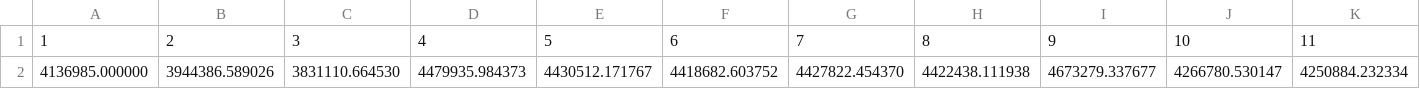
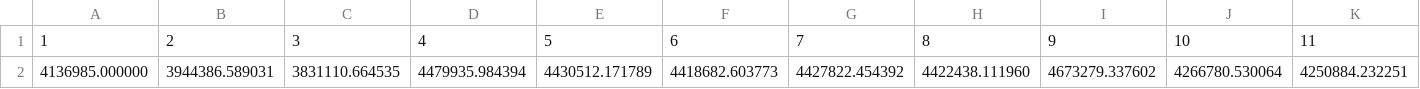
Before and after one commit to kaarthiksundar/gas-steady-state, a CSV file: data/model30ss_csv_si/output_ss_nodal_pressure.csv, drawn as a sheet; only a part is shown; removed rows and columns are numbered as before the commit, all else as after; rows hold the shown columns only; the diff names each change by its address in the sheet, - before the commit and + after, or states it on an @@ line.

```diff
--- a/data/model30ss_csv_si/output_ss_nodal_pressure.csv
+++ b/data/model30ss_csv_si/output_ss_nodal_pressure.csv
-row 2: 4136985.000000 | 3944386.589026 | 3831110.664530 | 4479935.984373 | 4430512.171767 | 4418682.603752 | 4427822.454370 | 4422438.111938 | 4673279.337677 | 4266780.530147 | 4250884.232334
+row 2: 4136985.000000 | 3944386.589031 | 3831110.664535 | 4479935.984394 | 4430512.171789 | 4418682.603773 | 4427822.454392 | 4422438.111960 | 4673279.337602 | 4266780.530064 | 4250884.232251
```
Also changed, not shown: data/model30ss_csv_si/output_ss_pipe_pressure_in.csv, data/model30ss_csv_si/output_ss_pipe_pressure_out.csv, 2 other files.
